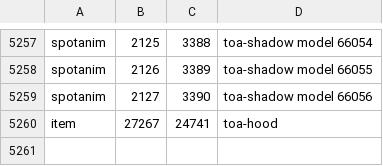
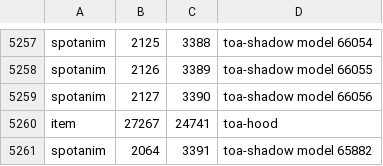
Before and after one commit to Meneerstink/game, a TSV file: data/cfg/toa/ids.tsv, drawn as a sheet; only a part is shown, gaps mark what is left out; the diff names each change by its address in the sheet, - before the commit and + after, or states it on an @@ line.

```diff
--- a/data/cfg/toa/ids.tsv
+++ b/data/cfg/toa/ids.tsv
+row 5261: spotanim | 2064 | 3391 | toa-shadow model 65882
```
Also changed, not shown: 18 other files.
